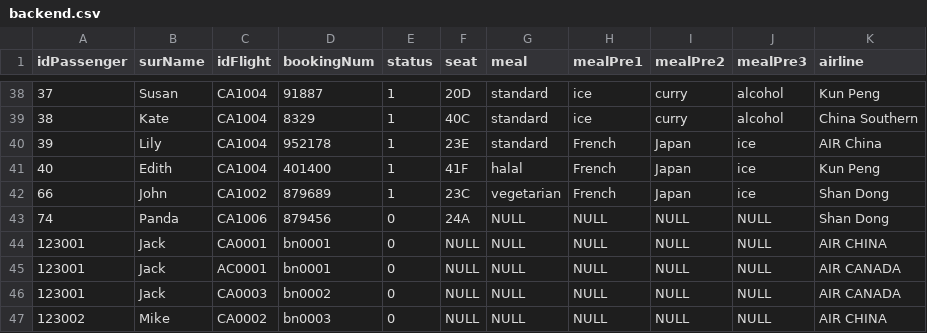
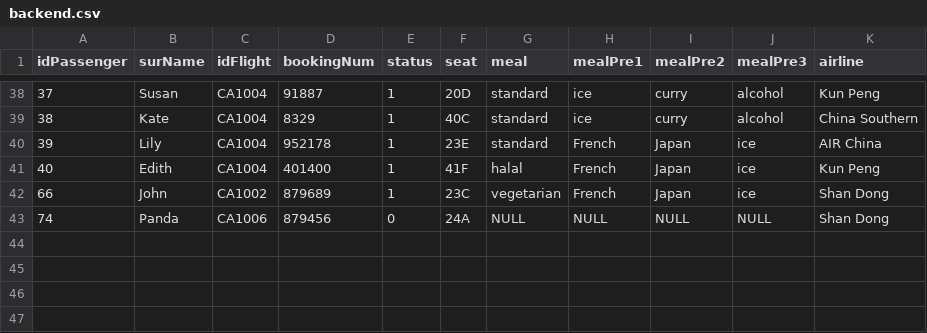
Before and after one commit to JerryZhangZZY/EBU6304-2021-Software-Engineering-Group-111, a CSV file: DB/backend.csv, drawn as a sheet; only a part is shown, gaps mark what is left out.

Commit message:
Reset backend.csv

```diff
--- a/DB/backend.csv
+++ b/DB/backend.csv
@@ -43,5 +43 @@ idPassenger,surName,idFlight,bookingNum,status,seat,meal,mealPre1,mealPre2,mealP
 74,Panda,CA1006,879456,0,24A,NULL,NULL,NULL,NULL,Shan Dong
-123001,Jack,CA0001,bn0001,0,NULL,NULL,NULL,NULL,NULL,AIR CHINA
-123001,Jack,AC0001,bn0001,0,NULL,NULL,NULL,NULL,NULL,AIR CANADA
-123001,Jack,CA0003,bn0002,0,NULL,NULL,NULL,NULL,NULL,AIR CANADA
-123002,Mike,CA0002,bn0003,0,NULL,NULL,NULL,NULL,NULL,AIR CHINA
```
